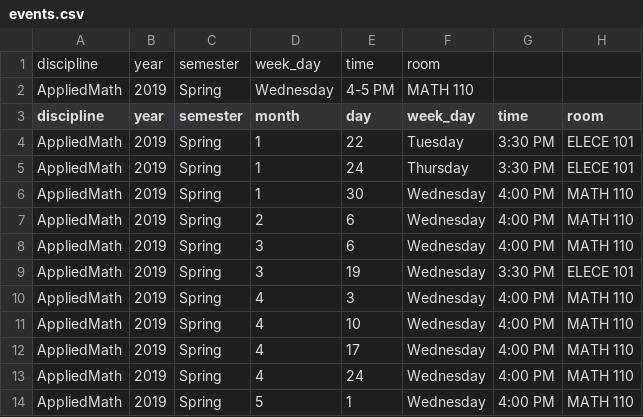
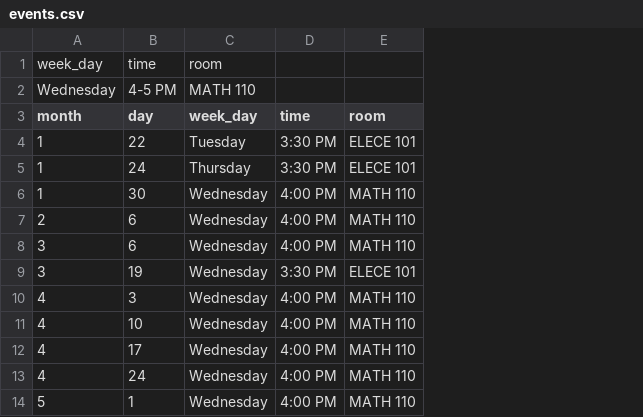
Before and after one commit to giorgiobornia/ttu_math_events, a CSV file: AppliedMath/2019/spring/events.csv, drawn as a sheet; only a part is shown; the diff names each change by its address in the sheet, - before the commit and + after, or states it on an @@ line.

Commit message:
All seminars have the new table interface now

```diff
--- a/AppliedMath/2019/spring/events.csv
+++ b/AppliedMath/2019/spring/events.csv
-column A (discipline), rows 1-2: discipline | AppliedMath; rows 4-14: all AppliedMath
-column B (year), rows 1-2: year | 2019; rows 4-14: all 2019
-column C (semester), rows 1-2: semester | Spring; rows 4-14: all Spring
```
Also changed, not shown: AlgebraAndNumberTheory/2019/spring/events.csv, Analysis/2019/spring/events.csv, 9 other files.
